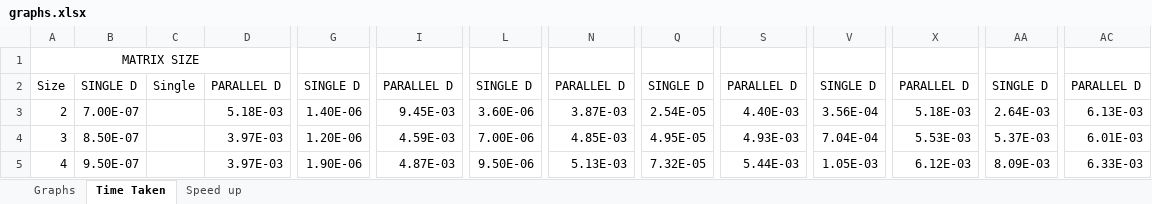
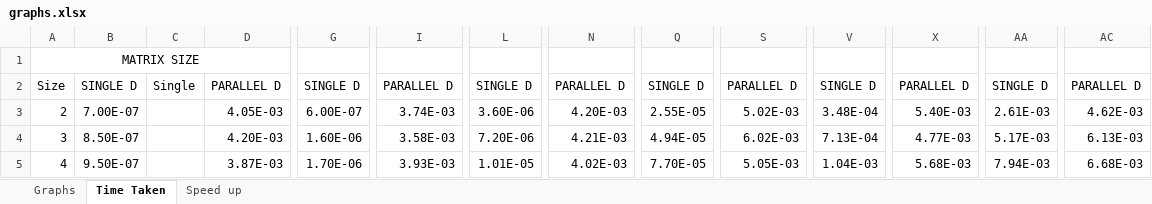
Before and after one commit to kianfrassekkk/FRSKIA001_CLRCAM007_ES3, an Excel workbook: prac_3_2/graphs.xlsx, sheet Time Taken, drawn as a sheet; only a part is shown, gaps mark what is left out; values as stored, in another font and other column widths than the file's, no borders; the diff covers the shown part only; the diff names each change by its address in the sheet, - before the commit and + after, or states it on an @@ line.

Commit message:
updated code and excel

```diff
--- a/prac_3_2/graphs.xlsx (sheet Time Taken)
+++ b/prac_3_2/graphs.xlsx (sheet Time Taken)
-D3: 5.18E-03
+D3: 4.05E-03
-G3: 1.40E-06
+G3: 6.00E-07
-I3: 9.45E-03
+I3: 3.74E-03
-N3: 3.87E-03
+N3: 4.20E-03
-Q3: 2.54E-05
+Q3: 2.55E-05
-S3: 4.40E-03
+S3: 5.02E-03
-V3: 3.56E-04
+V3: 3.48E-04
-X3: 5.18E-03
+X3: 5.40E-03
-AA3: 2.64E-03
+AA3: 2.61E-03
-AC3: 6.13E-03
+AC3: 4.62E-03
-D4: 3.97E-03
+D4: 4.20E-03
-G4: 1.20E-06
+G4: 1.60E-06
-I4: 4.59E-03
+I4: 3.58E-03
-L4: 7.00E-06
+L4: 7.20E-06
-N4: 4.85E-03
+N4: 4.21E-03
-Q4: 4.95E-05
+Q4: 4.94E-05
-S4: 4.93E-03
+S4: 6.02E-03
-V4: 7.04E-04
+V4: 7.13E-04
-X4: 5.53E-03
+X4: 4.77E-03
-AA4: 5.37E-03
+AA4: 5.17E-03
-AC4: 6.01E-03
+AC4: 6.13E-03
-D5: 3.97E-03
+D5: 3.87E-03
-G5: 1.90E-06
+G5: 1.70E-06
-I5: 4.87E-03
+I5: 3.93E-03
-L5: 9.50E-06
+L5: 1.01E-05
-N5: 5.13E-03
+N5: 4.02E-03
-Q5: 7.32E-05
+Q5: 7.70E-05
-S5: 5.44E-03
+S5: 5.05E-03
-V5: 1.05E-03
+V5: 1.04E-03
-X5: 6.12E-03
+X5: 5.68E-03
-AA5: 8.09E-03
+AA5: 7.94E-03
-AC5: 6.33E-03
+AC5: 6.68E-03
```
Also changed, not shown: 1187 edited cells elsewhere in this sheet, charts or pictures, 5 other files.
